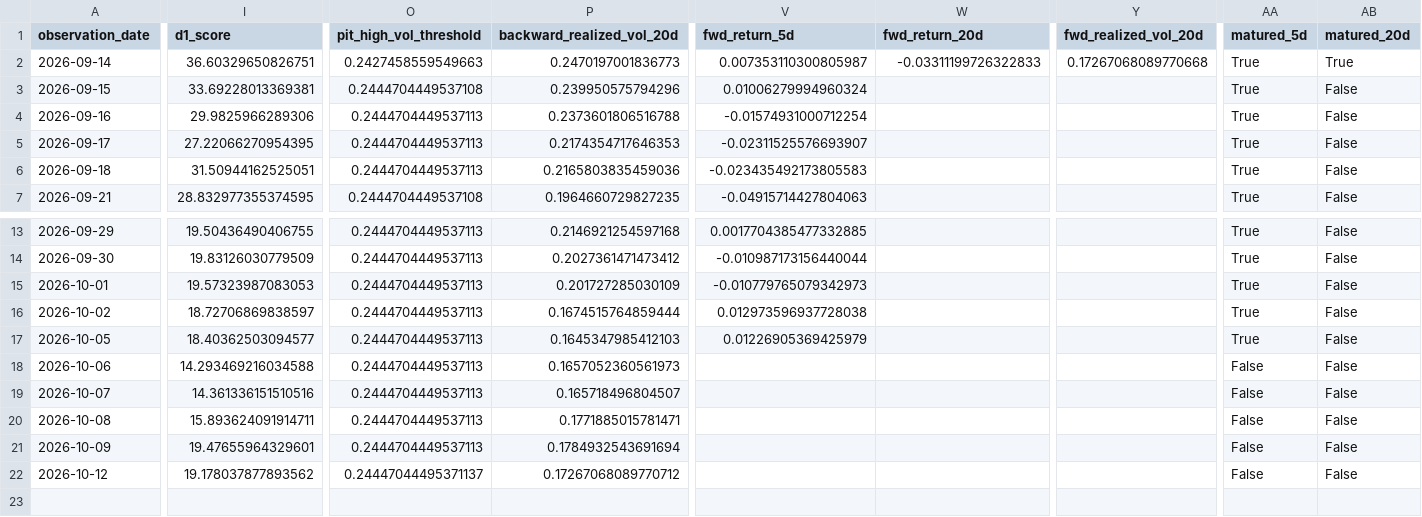
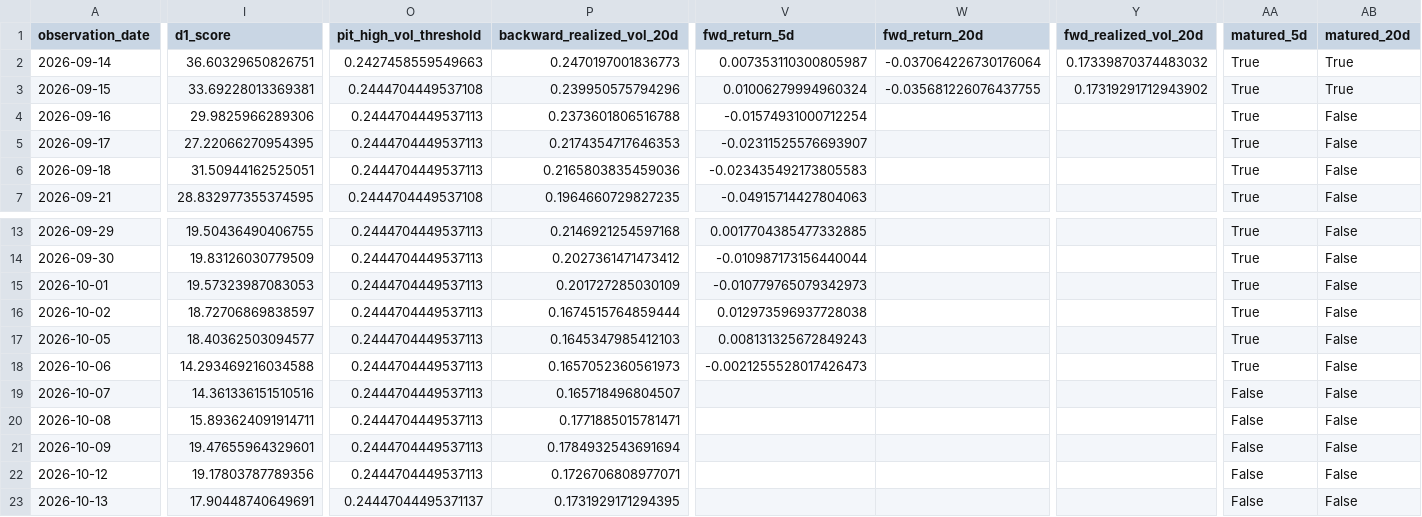
Before and after one commit to bolzp85-gif/regime_backtest, a CSV file: shadow_logs/gold_dual_shadow_log.csv, drawn as a sheet; only a part is shown, gaps mark what is left out; rows hold the shown columns only; the diff covers the shown part only; the diff names each change by its address in the sheet, - before the commit and + after, or states it on an @@ line.

```diff
--- a/shadow_logs/gold_dual_shadow_log.csv
+++ b/shadow_logs/gold_dual_shadow_log.csv
-W2 (fwd_return_20d): -0.03311199726322833
+W2 (fwd_return_20d): -0.037064226730176064
-Y2 (fwd_realized_vol_20d): 0.17267068089770668
+Y2 (fwd_realized_vol_20d): 0.17339870374483032
-W3 (fwd_return_20d): (empty)
+W3 (fwd_return_20d): -0.035681226076437755
-Y3 (fwd_realized_vol_20d): (empty)
+Y3 (fwd_realized_vol_20d): 0.17319291712943902
-AB3 (matured_20d): False
+AB3 (matured_20d): True
-V17 (fwd_return_5d): 0.01226905369425979
+V17 (fwd_return_5d): 0.008131325672849243
-V18 (fwd_return_5d): (empty)
+V18 (fwd_return_5d): -0.0021255528017426473
-AA18 (matured_5d): False
+AA18 (matured_5d): True
-I22 (d1_score): 19.178037877893562
+I22 (d1_score): 19.17803787789356
-O22 (pit_high_vol_threshold): 0.24447044495371137
+O22 (pit_high_vol_threshold): 0.2444704449537113
-P22 (backward_realized_vol_20d): 0.17267068089770712
+P22 (backward_realized_vol_20d): 0.1726706808977071
+row 23: 2026-10-13 | 17.90448740649691 | 0.24447044495371137 | 0.1731929171294395 |  |  |  | False | False
```
Also changed, not shown: 1 edited cell elsewhere in this file, shadow_logs/gold_dual_shadow_evaluation_history.csv, shadow_logs/gold_dual_shadow_evaluation_summary.csv, 3 other files.
